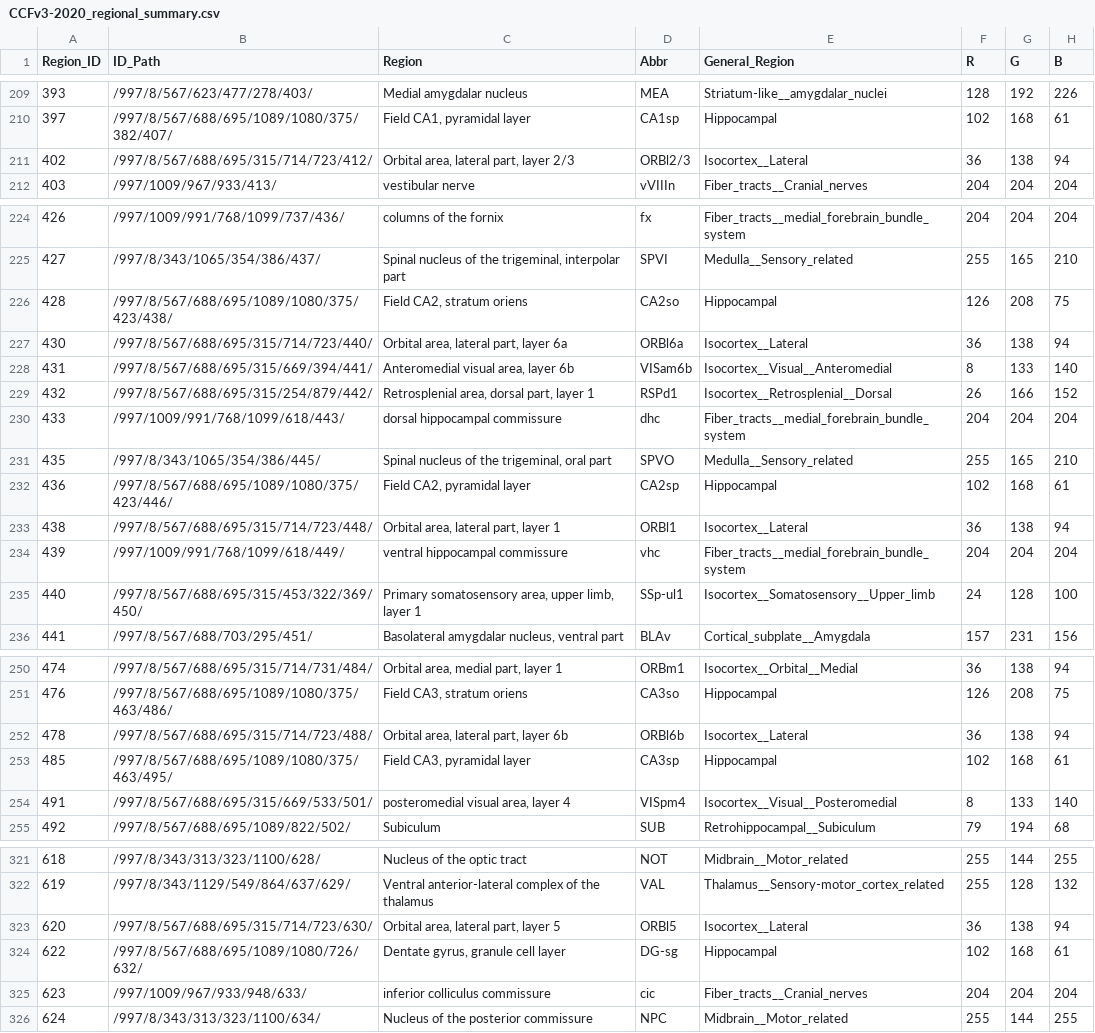
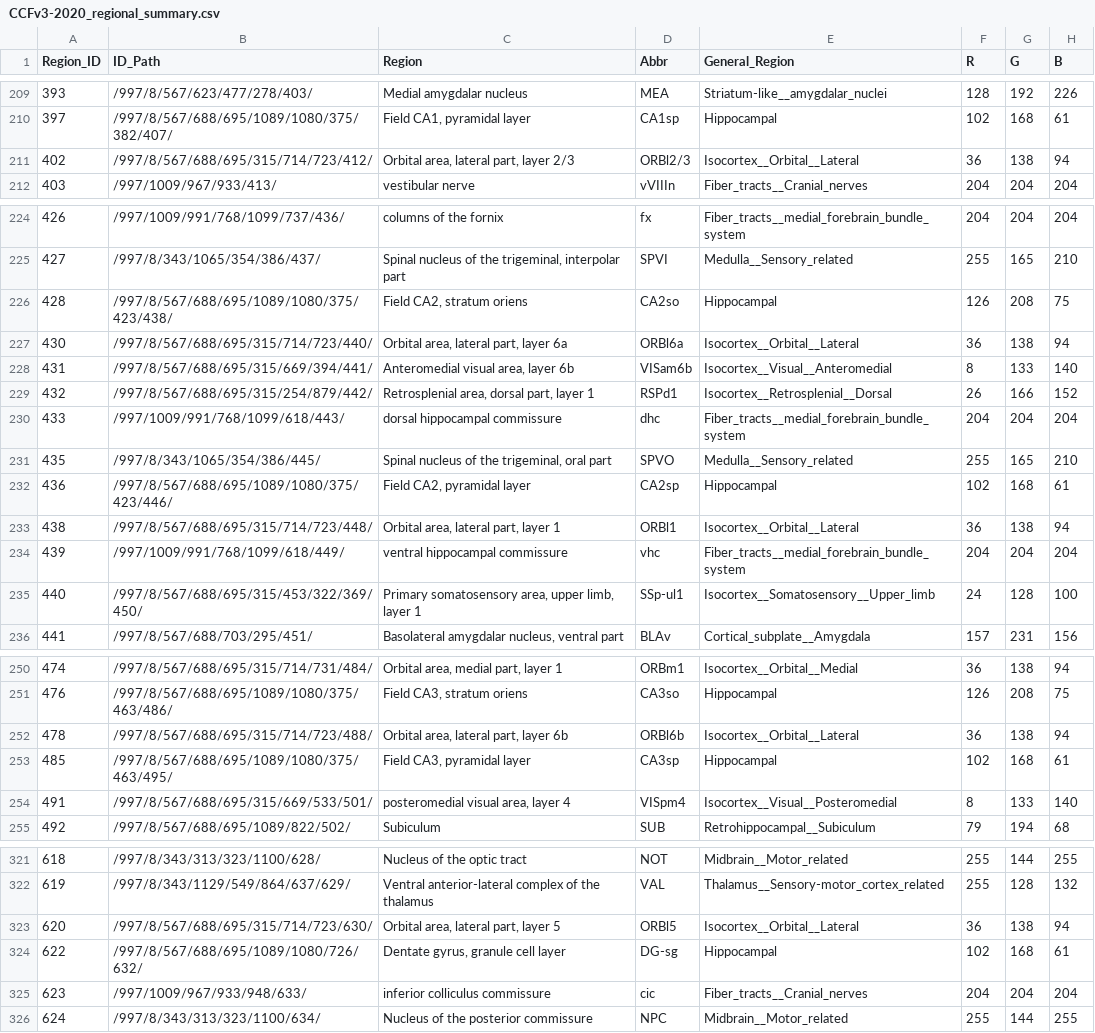
Before and after one commit to b-heifets/UNRAVEL, a CSV file: unravel/core/csvs/CCFv3-2020_regional_summary.csv, drawn as a sheet; only a part is shown, gaps mark what is left out.

Commit message:
Fixed typo: Isocortex__Lateral to Isocortex__Orbital__Lateral

```diff
--- a/unravel/core/csvs/CCFv3-2020_regional_summary.csv
+++ b/unravel/core/csvs/CCFv3-2020_regional_summary.csv
@@ -210,3 +210,3 @@
 397,/997/8/567/688/695/1089/1080/375/382/407/,"Field CA1, pyramidal layer",CA1sp,Hippocampal,102,168,61
-402,/997/8/567/688/695/315/714/723/412/,"Orbital area, lateral part, layer 2/3",ORBl2/3,Isocortex__Lateral,36,138,94
+402,/997/8/567/688/695/315/714/723/412/,"Orbital area, lateral part, layer 2/3",ORBl2/3,Isocortex__Orbital__Lateral,36,138,94
 403,/997/1009/967/933/413/,vestibular nerve,vVIIIn,Fiber_tracts__Cranial_nerves,204,204,204
@@ -226,3 +226,3 @@
 428,/997/8/567/688/695/1089/1080/375/423/438/,"Field CA2, stratum oriens",CA2so,Hippocampal,126,208,75
-430,/997/8/567/688/695/315/714/723/440/,"Orbital area, lateral part, layer 6a",ORBl6a,Isocortex__Lateral,36,138,94
+430,/997/8/567/688/695/315/714/723/440/,"Orbital area, lateral part, layer 6a",ORBl6a,Isocortex__Orbital__Lateral,36,138,94
 431,/997/8/567/688/695/315/669/394/441/,"Anteromedial visual area, layer 6b",VISam6b,Isocortex__Visual__Anteromedial,8,133,140
@@ -232,3 +232,3 @@
 436,/997/8/567/688/695/1089/1080/375/423/446/,"Field CA2, pyramidal layer",CA2sp,Hippocampal,102,168,61
-438,/997/8/567/688/695/315/714/723/448/,"Orbital area, lateral part, layer 1",ORBl1,Isocortex__Lateral,36,138,94
+438,/997/8/567/688/695/315/714/723/448/,"Orbital area, lateral part, layer 1",ORBl1,Isocortex__Orbital__Lateral,36,138,94
 439,/997/1009/991/768/1099/618/449/,ventral hippocampal commissure,vhc,Fiber_tracts__medial_forebrain_bundle_system,204,204,204
@@ -251,3 +251,3 @@
 476,/997/8/567/688/695/1089/1080/375/463/486/,"Field CA3, stratum oriens",CA3so,Hippocampal,126,208,75
-478,/997/8/567/688/695/315/714/723/488/,"Orbital area, lateral part, layer 6b",ORBl6b,Isocortex__Lateral,36,138,94
+478,/997/8/567/688/695/315/714/723/488/,"Orbital area, lateral part, layer 6b",ORBl6b,Isocortex__Orbital__Lateral,36,138,94
 485,/997/8/567/688/695/1089/1080/375/463/495/,"Field CA3, pyramidal layer",CA3sp,Hippocampal,102,168,61
@@ -322,3 +322,3 @@
 619,/997/8/343/1129/549/864/637/629/,Ventral anterior-lateral complex of the thalamus,VAL,Thalamus__Sensory-motor_cortex_related,255,128,132
-620,/997/8/567/688/695/315/714/723/630/,"Orbital area, lateral part, layer 5",ORBl5,Isocortex__Lateral,36,138,94
+620,/997/8/567/688/695/315/714/723/630/,"Orbital area, lateral part, layer 5",ORBl5,Isocortex__Orbital__Lateral,36,138,94
 622,/997/8/567/688/695/1089/1080/726/632/,"Dentate gyrus, granule cell layer",DG-sg,Hippocampal,102,168,61
```
